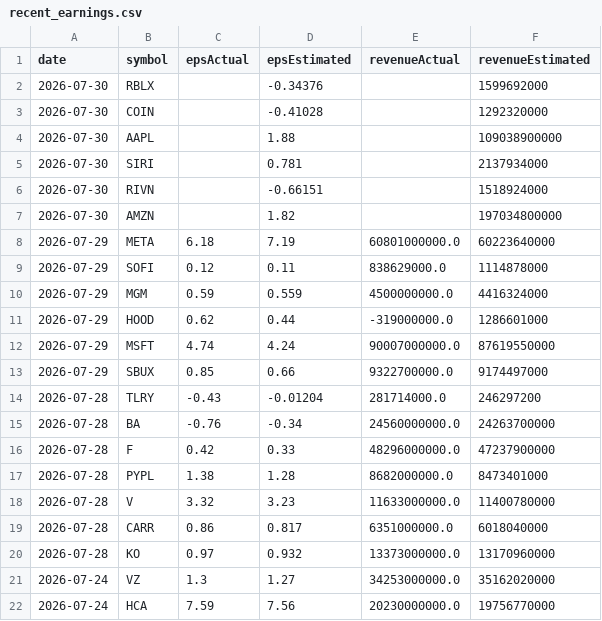
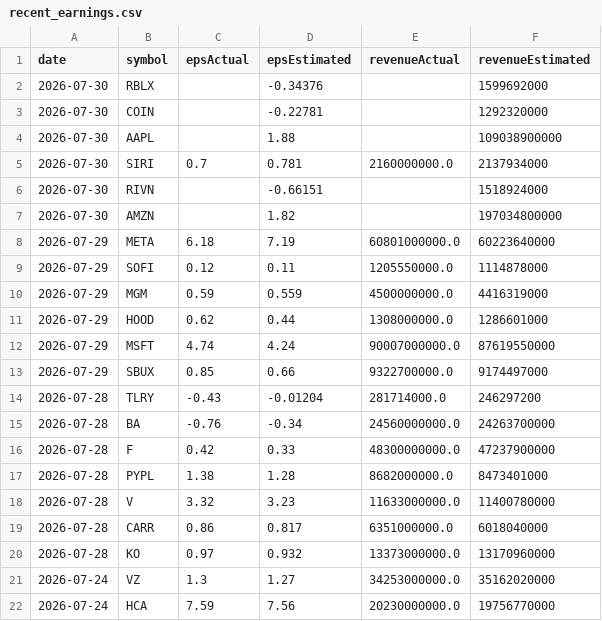
Before and after one commit to fishinmn/stock_screener, a CSV file: data/recent_earnings.csv, drawn as a sheet; only a part is shown.

```diff
--- a/data/recent_earnings.csv
+++ b/data/recent_earnings.csv
@@ -2,5 +2,5 @@ date,symbol,epsActual,epsEstimated,revenueActual,revenueEstimated
 2026-07-30,RBLX,,-0.34376,,1599692000
-2026-07-30,COIN,,-0.41028,,1292320000
+2026-07-30,COIN,,-0.22781,,1292320000
 2026-07-30,AAPL,,1.88,,109038900000
-2026-07-30,SIRI,,0.781,,2137934000
+2026-07-30,SIRI,0.7,0.781,2160000000.0,2137934000
 2026-07-30,RIVN,,-0.66151,,1518924000
@@ -8,5 +8,5 @@ date,symbol,epsActual,epsEstimated,revenueActual,revenueEstimated
 2026-07-29,META,6.18,7.19,60801000000.0,60223640000
-2026-07-29,SOFI,0.12,0.11,838629000.0,1114878000
-2026-07-29,MGM,0.59,0.559,4500000000.0,4416324000
-2026-07-29,HOOD,0.62,0.44,-319000000.0,1286601000
+2026-07-29,SOFI,0.12,0.11,1205550000.0,1114878000
+2026-07-29,MGM,0.59,0.559,4500000000.0,4416319000
+2026-07-29,HOOD,0.62,0.44,1308000000.0,1286601000
 2026-07-29,MSFT,4.74,4.24,90007000000.0,87619550000
@@ -15,3 +15,3 @@ date,symbol,epsActual,epsEstimated,revenueActual,revenueEstimated
 2026-07-28,BA,-0.76,-0.34,24560000000.0,24263700000
-2026-07-28,F,0.42,0.33,48296000000.0,47237900000
+2026-07-28,F,0.42,0.33,48300000000.0,47237900000
 2026-07-28,PYPL,1.38,1.28,8682000000.0,8473401000
```
Also changed, not shown: data/fundamentals_screener_recent_earnings.csv, data/recent_earnings_data.csv, 9 other files.
